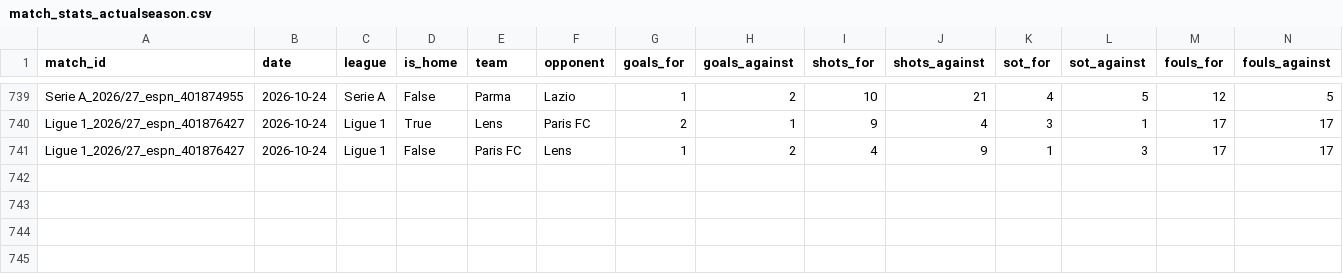
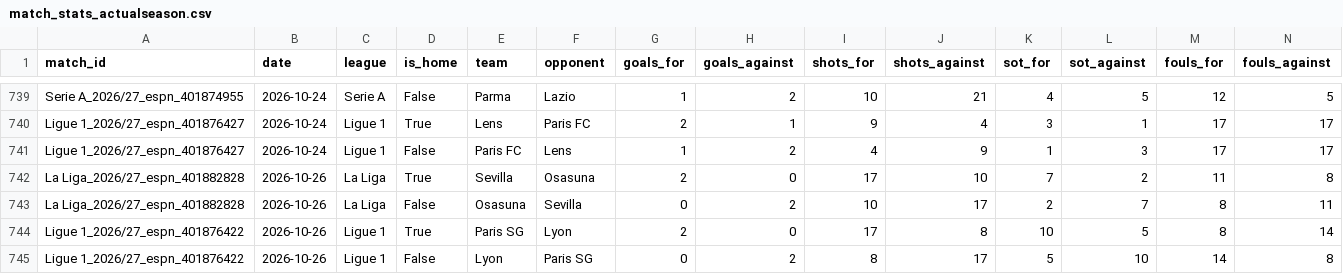
Before and after one commit to JhonVeraE/FOOTDATA, a CSV file: data/live/match_stats_actualseason.csv, drawn as a sheet; only a part is shown, gaps mark what is left out; rows hold the shown columns only; the diff names each change by its address in the sheet, - before the commit and + after, or states it on an @@ line.

Commit message:
Record October 26 finals and evaluate PSG rescheduling against original picks

```diff
--- a/data/live/match_stats_actualseason.csv
+++ b/data/live/match_stats_actualseason.csv
+row 742: La Liga_2026/27_espn_401882828 | 2026-10-26 | La Liga | True | Sevilla | Osasuna | 2 | 0 | 17 | 10 | 7 | 2 | 11 | 8
+row 743: La Liga_2026/27_espn_401882828 | 2026-10-26 | La Liga | False | Osasuna | Sevilla | 0 | 2 | 10 | 17 | 2 | 7 | 8 | 11
+row 744: Ligue 1_2026/27_espn_401876422 | 2026-10-26 | Ligue 1 | True | Paris SG | Lyon | 2 | 0 | 17 | 8 | 10 | 5 | 8 | 14
+row 745: Ligue 1_2026/27_espn_401876422 | 2026-10-26 | Ligue 1 | False | Lyon | Paris SG | 0 | 2 | 8 | 17 | 5 | 10 | 14 | 8
```
Also changed, not shown: data/live/matches_footballdata.csv, 40 other files.
